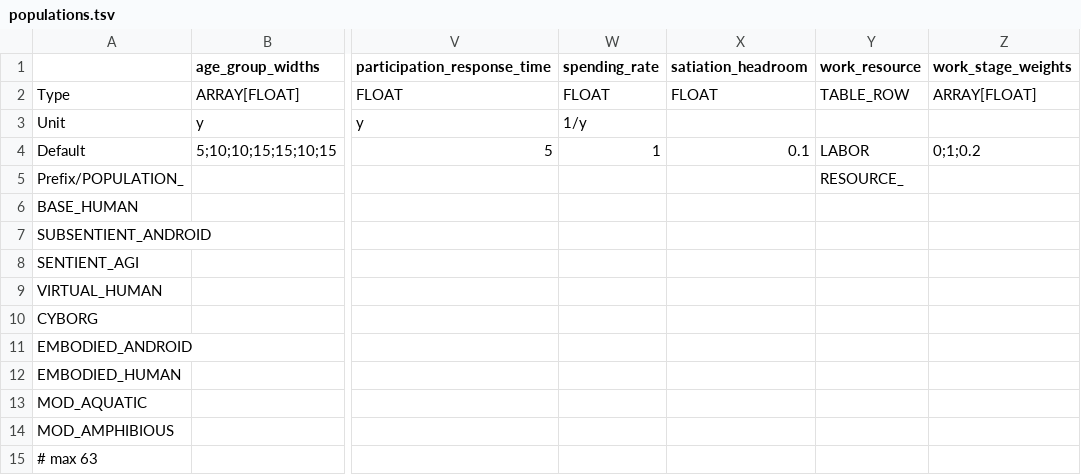
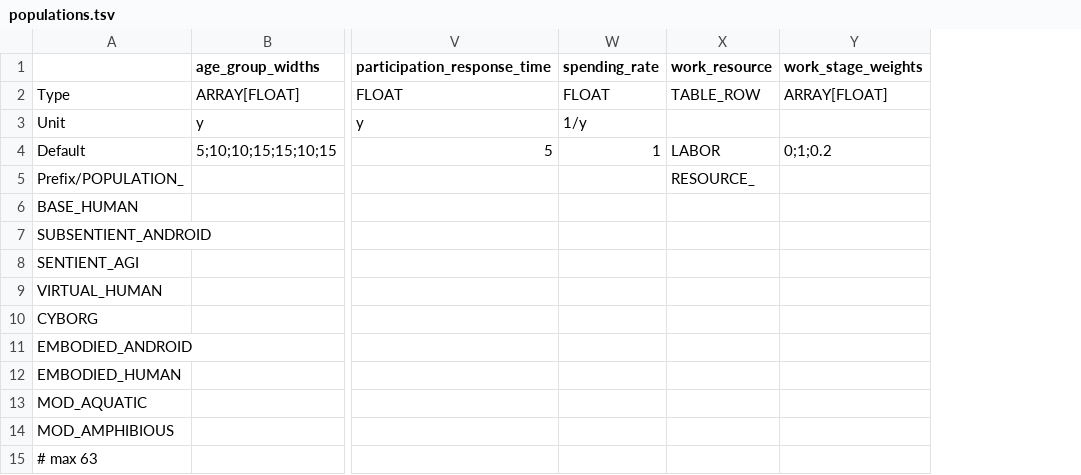
Before and after one commit to t2civ/astropolis_public, a TSV file: tables/populations.tsv, drawn as a sheet; only a part is shown, gaps mark what is left out; the diff names each change by its address in the sheet, - before the commit and + after, or states it on an @@ line.

```diff
--- a/tables/populations.tsv
+++ b/tables/populations.tsv
-column X (satiation_headroom), rows 2-4: FLOAT |  | 0.1
```
Also changed, not shown: tables/needs.tsv, 4 other files.
